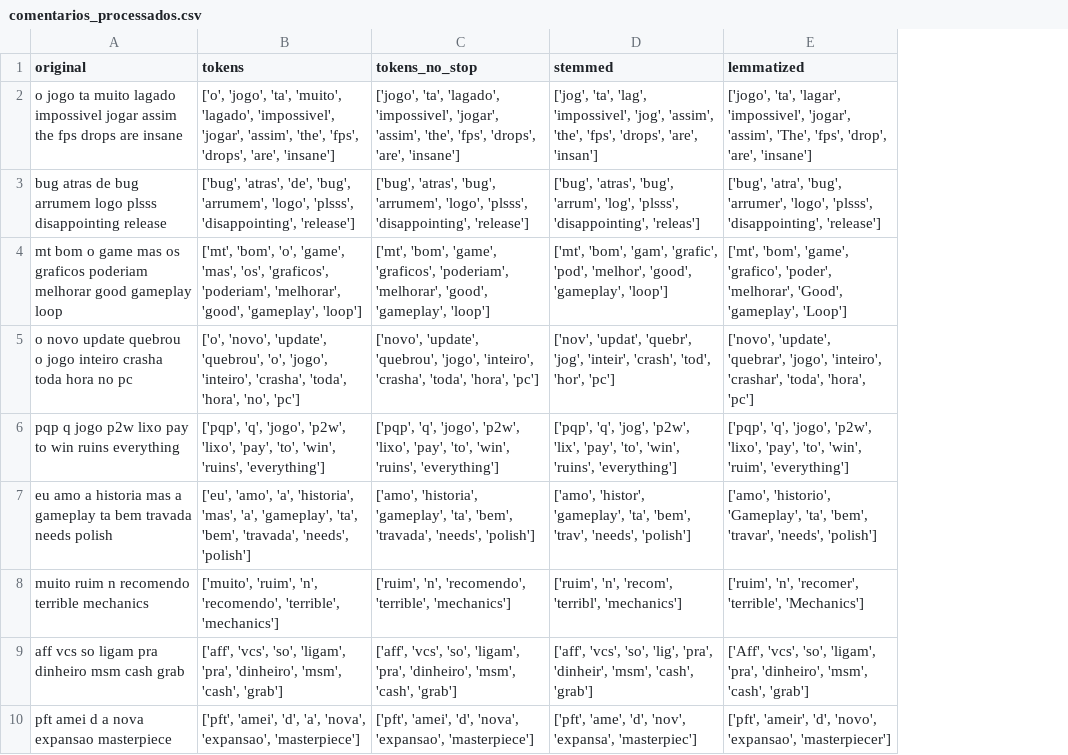
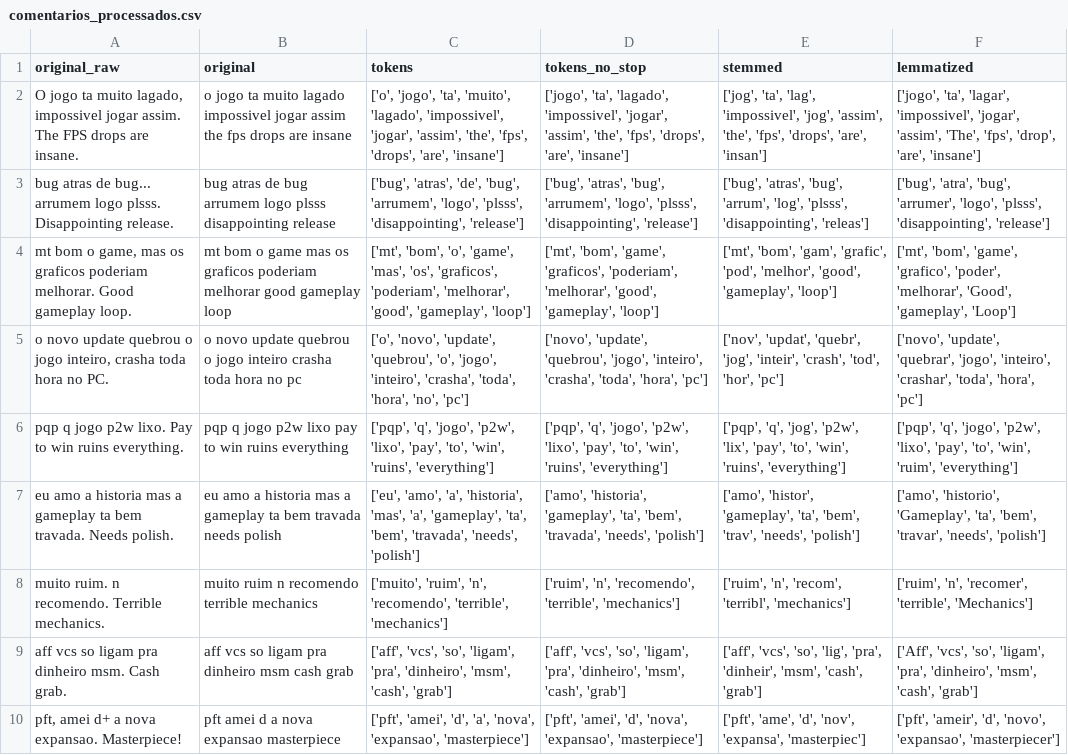
Before and after one commit to DanielMandira/ATV-Atividade_PLN_JOGOS, a CSV file: comentarios_processados.csv, drawn as a sheet; only a part is shown; the diff names each change by its address in the sheet, - before the commit and + after, or states it on an @@ line.

```diff
--- a/comentarios_processados.csv
+++ b/comentarios_processados.csv
+column A (original_raw), rows 2-10: O jogo ta muito lagado, impossivel jogar assim. The FPS drops are insane. | bug atras de bug... arrumem logo plsss. Disappointing release. | mt bom o game, mas os graficos poderiam melhorar. Good gameplay loop. | o novo update quebrou o jogo inteiro, crasha toda hora no PC. | pqp q jogo p2w lixo. Pay to win ruins everything. | eu amo a historia mas a gameplay ta bem travada. Needs polish. | muito ruim. n recomendo. Terrible mechanics. | aff vcs so ligam pra dinheiro msm. Cash grab. | pft, amei d+ a nova expansao. Masterpiece!
```
Also changed, not shown: 5 other files.
